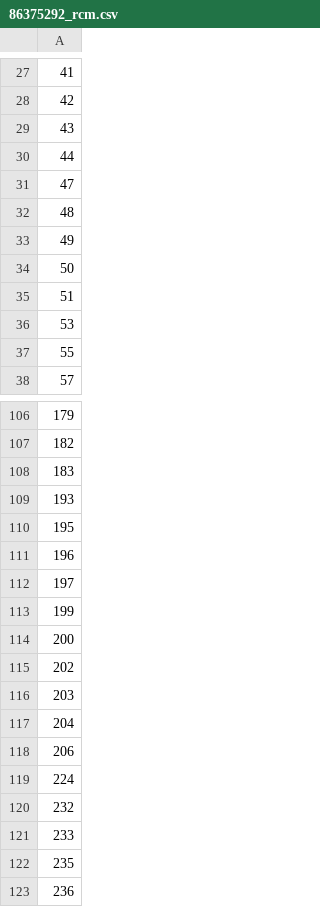
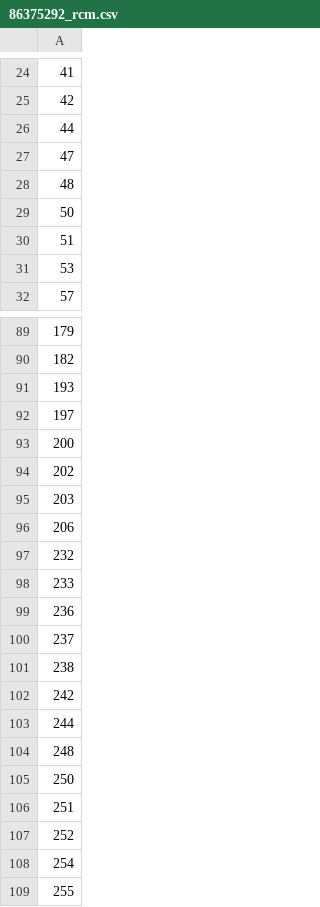
Before and after one commit to skkuse/2019spring_41class_team2, a CSV file: eatitServer/tcpserver/data/86375292_rcm.csv, drawn as a sheet; only a part is shown, gaps mark what is left out; the shorter side is filled out with more unchanged rows; the diff covers the shown part only; the diff names each change by its address in the sheet, - before the commit and + after, or states it on an @@ line.

```diff
--- a/eatitServer/tcpserver/data/86375292_rcm.csv
+++ b/eatitServer/tcpserver/data/86375292_rcm.csv
-row 29: 43
-row 33: 49
-row 37: 55
-row 108: 183
-row 110: 195
-row 111: 196
-row 113: 199
-row 117: 204
-row 119: 224
-row 122: 235
```
Also changed, not shown: 19 removed rows elsewhere in this file, eatitServer/tcpserver/data/86375292_y.csv, 9 other files.
